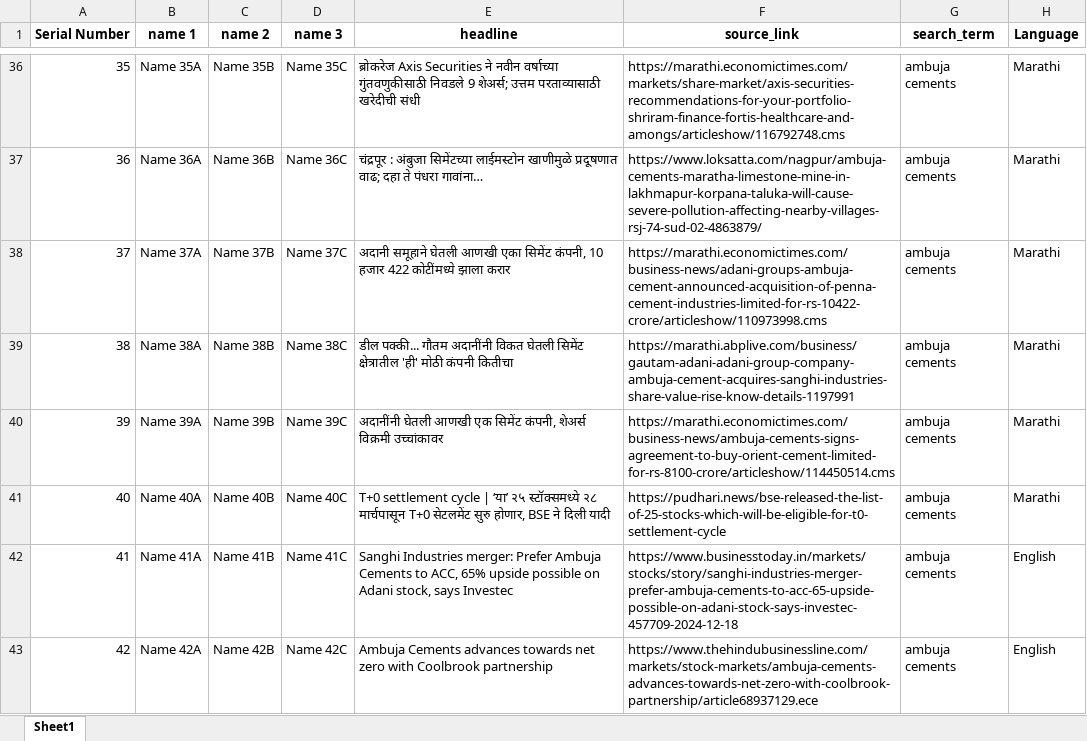
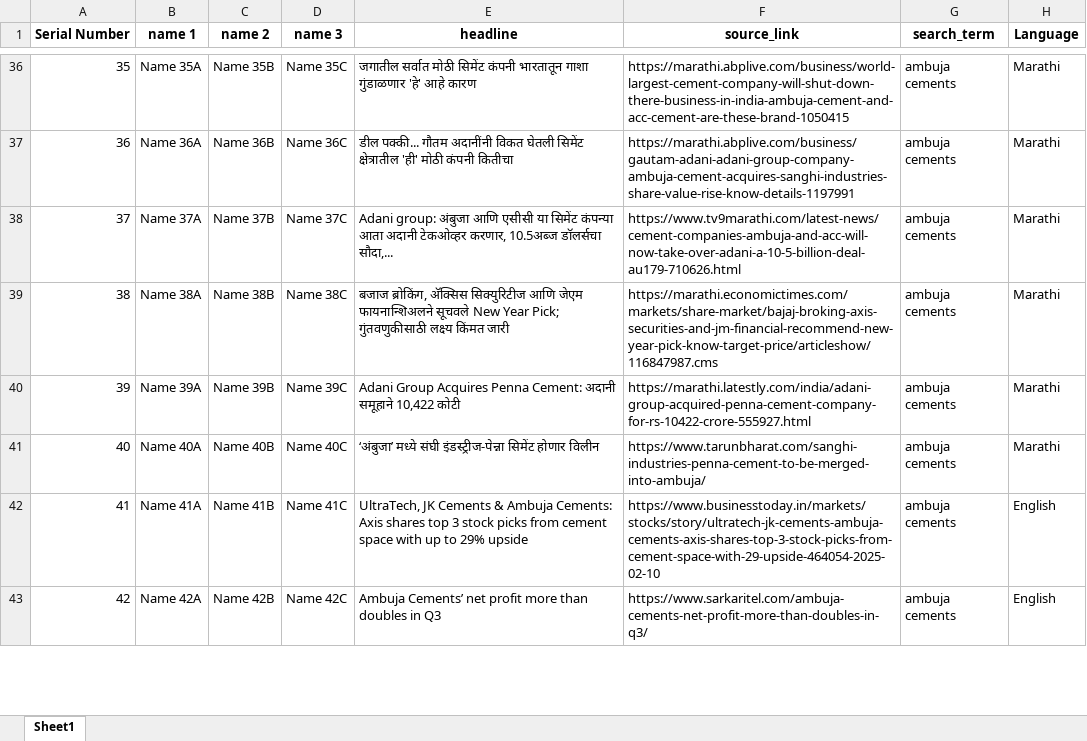
Before and after one commit to Chinmaya-3141/Web-scraping-with-scrapy, an Excel workbook: Outputs/100-samples.xlsx, sheet Sheet1, drawn as a sheet; only a part is shown, gaps mark what is left out; values as stored, in another font and other column widths than the file's, no borders; the diff covers the shown part only; the diff names each change by its address in the sheet, - before the commit and + after, or states it on an @@ line.

```diff
--- a/Outputs/100-samples.xlsx (sheet Sheet1)
+++ b/Outputs/100-samples.xlsx (sheet Sheet1)
-E36 (headline): ब्रोकरेज Axis Securities ने नवीन वर्षाच्या गुंतवणुकीसाठी निवडले 9 शेअर्स; उत्तम परताव्यासाठी खरेदीची संधी
+E36 (headline): जगातील सर्वात मोठी सिमेंट कंपनी भारतातून गाशा गुंडाळणार 'हे' आहे कारण
-F36 (source_link): https://marathi.economictimes.com/markets/share-market/axis-securities-recommendations-for-your-portfolio-shriram-finance-fortis-healthcare-and-amongs/articleshow/116792748.cms
+F36 (source_link): https://marathi.abplive.com/business/world-largest-cement-company-will-shut-down-there-business-in-india-ambuja-cement-and-acc-cement-are-these-brand-1050415
-E37 (headline): चंद्रपूर : अंबुजा सिमेंटच्या लाईमस्टोन खाणीमुळे प्रदूषणात वाढ; दहा ते पंधरा गावांना…
+E37 (headline): डील पक्की... गौतम अदानींनी विकत घेतली सिमेंट क्षेत्रातील 'ही' मोठी कंपनी कितीचा
-F37 (source_link): https://www.loksatta.com/nagpur/ambuja-cements-maratha-limestone-mine-in-lakhmapur-korpana-taluka-will-cause-severe-pollution-affecting-nearby-villages-rsj-74-sud-02-4863879/
+F37 (source_link): https://marathi.abplive.com/business/gautam-adani-adani-group-company-ambuja-cement-acquires-sanghi-industries-share-value-rise-know-details-1197991
-E38 (headline): अदानी समूहाने घेतली आणखी एका सिमेंट कंपनी, 10 हजार 422 कोटींमध्ये झाला करार
+E38 (headline): Adani group: अंबुजा आणि एसीसी या सिमेंट कंपन्या आता अदानी टेकओव्हर करणार, 10.5अब्ज डॉलर्सचा सौदा,...
-F38 (source_link): https://marathi.economictimes.com/business-news/adani-groups-ambuja-cement-announced-acquisition-of-penna-cement-industries-limited-for-rs-10422-crore/articleshow/110973998.cms
+F38 (source_link): https://www.tv9marathi.com/latest-news/cement-companies-ambuja-and-acc-will-now-take-over-adani-a-10-5-billion-deal-au179-710626.html
-E39 (headline): डील पक्की... गौतम अदानींनी विकत घेतली सिमेंट क्षेत्रातील 'ही' मोठी कंपनी कितीचा
+E39 (headline): बजाज ब्रोकिंग, अ‍ॅक्सिस सिक्युरिटीज आणि जेएम फायनान्शिअलने सूचवले New Year Pick; गुंतवणुकीसाठी लक्ष्य किंमत जारी
-F39 (source_link): https://marathi.abplive.com/business/gautam-adani-adani-group-company-ambuja-cement-acquires-sanghi-industries-share-value-rise-know-details-1197991
+F39 (source_link): https://marathi.economictimes.com/markets/share-market/bajaj-broking-axis-securities-and-jm-financial-recommend-new-year-pick-know-target-price/articleshow/116847987.cms
-E40 (headline): अदानींनी घेतली आणखी एक सिमेंट कंपनी, शेअर्स विक्रमी उच्चांकावर
+E40 (headline): Adani Group Acquires Penna Cement: अदानी समूहाने 10,422 कोटी
-F40 (source_link): https://marathi.economictimes.com/business-news/ambuja-cements-signs-agreement-to-buy-orient-cement-limited-for-rs-8100-crore/articleshow/114450514.cms
+F40 (source_link): https://marathi.latestly.com/india/adani-group-acquired-penna-cement-company-for-rs-10422-crore-555927.html
-E41 (headline): T+0 settlement cycle | ‘या’ २५ स्टॉक्समध्ये २८ मार्चपासून T+0 सेटलमेंट सुरु होणार, BSE ने दिली यादी
+E41 (headline): ‘अंबुजा’ मध्ये संघी इंडस्ट्रीज-पेन्ना सिमेंट होणार विलीन
-F41 (source_link): https://pudhari.news/bse-released-the-list-of-25-stocks-which-will-be-eligible-for-t0-settlement-cycle
+F41 (source_link): https://www.tarunbharat.com/sanghi-industries-penna-cement-to-be-merged-into-ambuja/
-E42 (headline): Sanghi Industries merger: Prefer Ambuja Cements to ACC, 65% upside possible on Adani stock, says Investec
+E42 (headline): UltraTech, JK Cements & Ambuja Cements: Axis shares top 3 stock picks from cement space with up to 29% upside
-F42 (source_link): https://www.businesstoday.in/markets/stocks/story/sanghi-industries-merger-prefer-ambuja-cements-to-acc-65-upside-possible-on-adani-stock-says-investec-457709-2024-12-18
+F42 (source_link): https://www.businesstoday.in/markets/stocks/story/ultratech-jk-cements-ambuja-cements-axis-shares-top-3-stock-picks-from-cement-space-with-29-upside-464054-2025-02-10
-E43 (headline): Ambuja Cements advances towards net zero with Coolbrook partnership
+E43 (headline): Ambuja Cements’ net profit more than doubles in Q3
-F43 (source_link): https://www.thehindubusinessline.com/markets/stock-markets/ambuja-cements-advances-towards-net-zero-with-coolbrook-partnership/article68937129.ece
+F43 (source_link): https://www.sarkaritel.com/ambuja-cements-net-profit-more-than-doubles-in-q3/
```
Also changed, not shown: 180 edited cells elsewhere in this sheet, Outputs/50-samples.xlsx, 1 other file.
